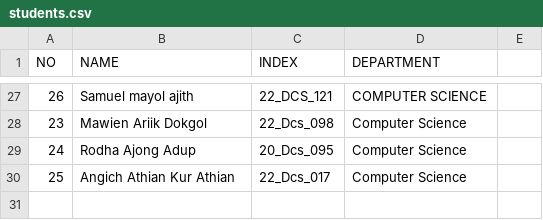
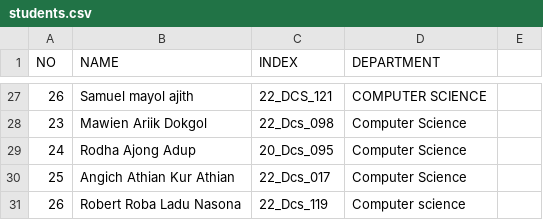
Before and after one commit to robertrobanasona-oss/README, a CSV file: students.csv, drawn as a sheet; only a part is shown, gaps mark what is left out; the diff names each change by its address in the sheet, - before the commit and + after, or states it on an @@ line.

Commit message:
Update students.csv

```diff
--- a/students.csv
+++ b/students.csv
+row 31: 26 | Robert Roba Ladu Nasona | 22_Dcs_119 | Computer science
```
